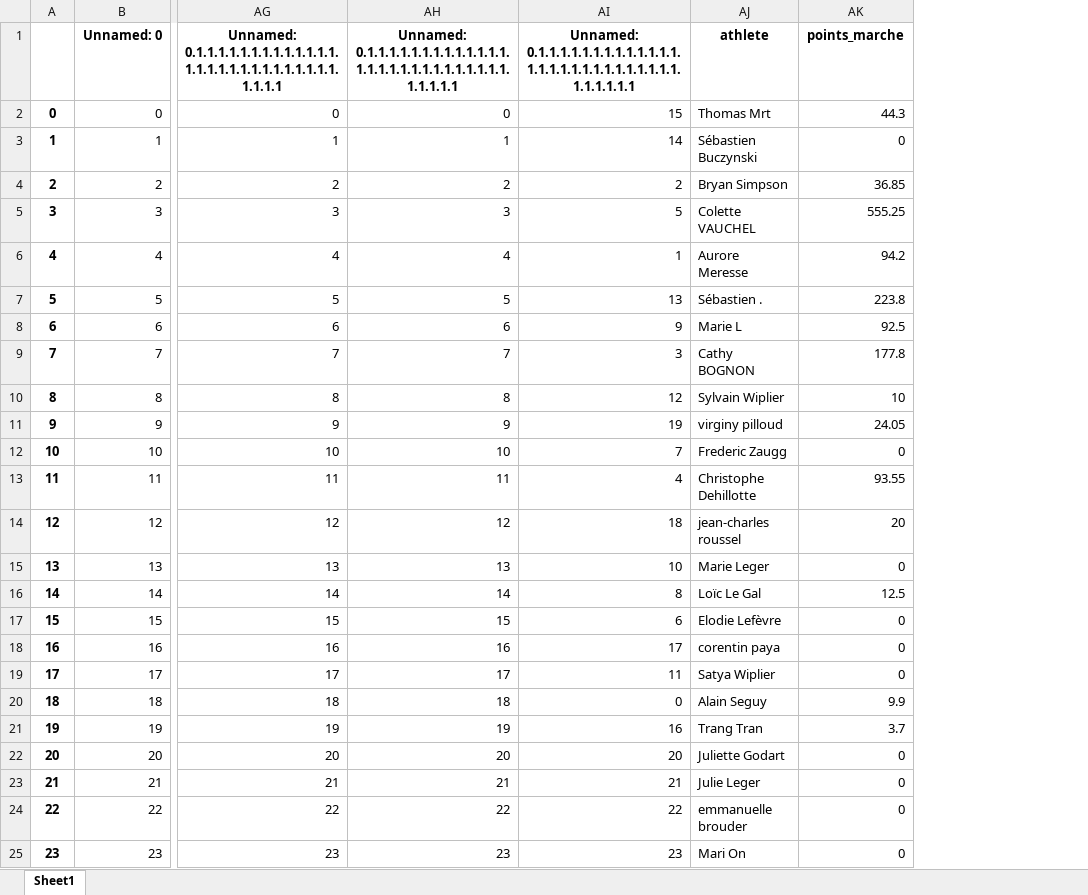
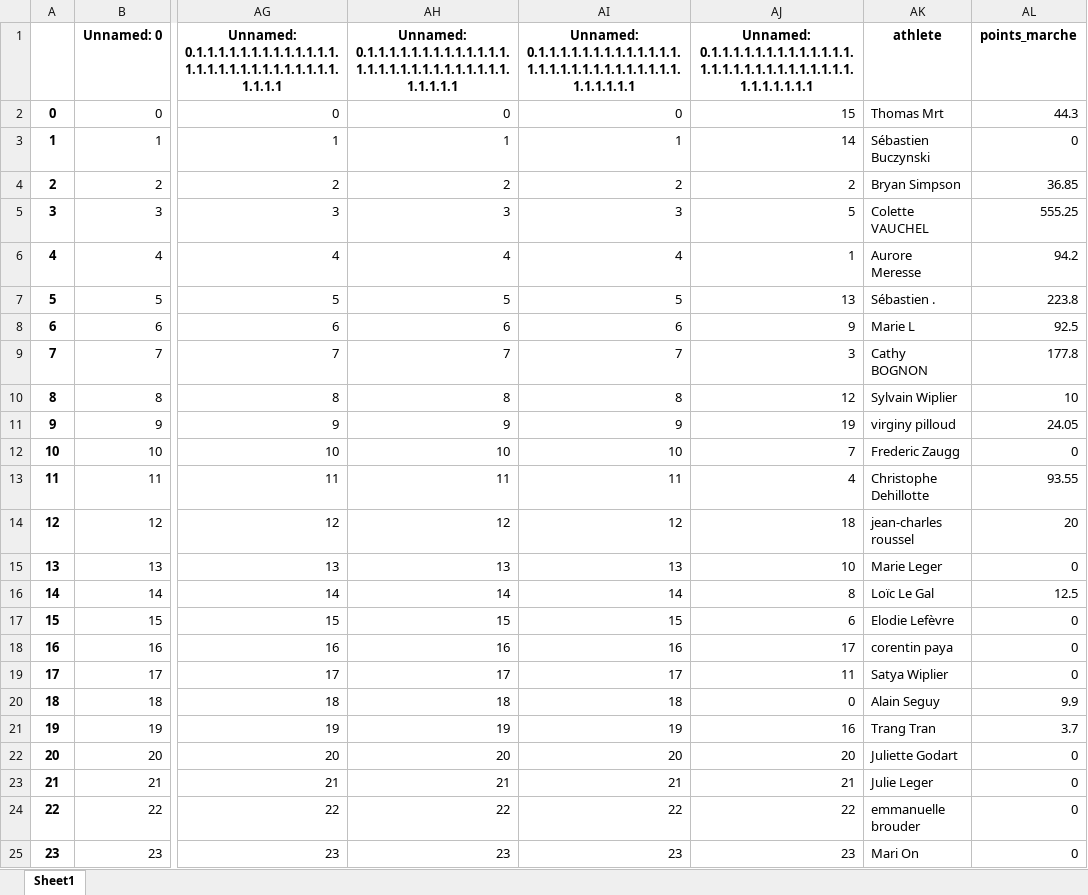
Before and after one commit to bcmb78/bcmb-site-hugo, an Excel workbook: content/defi/equipes.xlsx, sheet Sheet1, drawn as a sheet; only a part is shown, gaps mark what is left out; values as stored, in another font and other column widths than the file's, no borders; the diff names each change by its address in the sheet, - before the commit and + after, or states it on an @@ line.

```diff
--- a/content/defi/equipes.xlsx (sheet Sheet1)
+++ b/content/defi/equipes.xlsx (sheet Sheet1)
+column AJ, rows 1-25: Unnamed: 0.1.1.1.1.1.1.1.1.1.1.1.1.1.1.1.1.1.1.1.1.1.1.1.1.1.1.1.1.1.1.1.1.1.1 | 15 | 14 | 2 | 5 | 1 | 13 | 9 | 3 | 12 | 19 | 7 | 4 | 18 | 10 | 8 | 6 | 17 | 11 | 0 | 16 | 20 | 21 | 22 | 23
-AI2: 15
+AI2: 0
-AI3: 14
+AI3: 1
-AI5: 5
+AI5: 3
-AI6: 1
+AI6: 4
-AI7: 13
+AI7: 5
-AI8: 9
+AI8: 6
-AI9: 3
+AI9: 7
-AI10: 12
+AI10: 8
-AI11: 19
+AI11: 9
-AI12: 7
+AI12: 10
-AI13: 4
+AI13: 11
-AI14: 18
+AI14: 12
-AI15: 10
+AI15: 13
-AI16: 8
+AI16: 14
-AI17: 6
+AI17: 15
-AI18: 17
+AI18: 16
-AI19: 11
+AI19: 17
-AI20: 0
+AI20: 18
-AI21: 16
+AI21: 19
```
Also changed, not shown: content/defi/saved_activities.xlsx, 3 other files.
